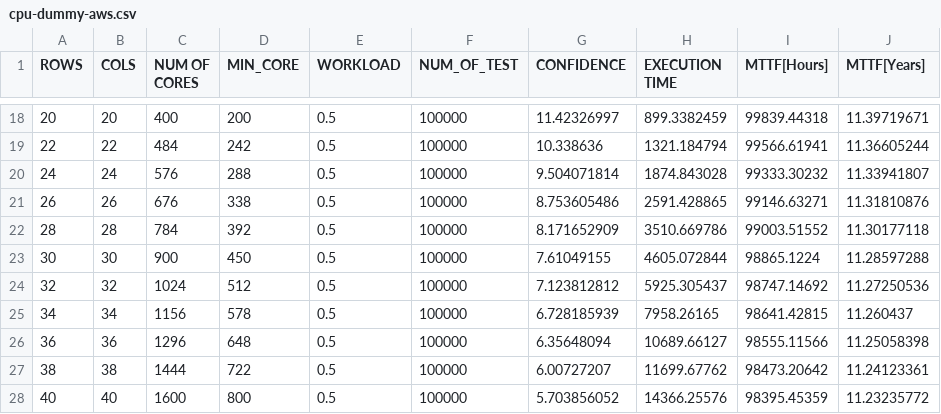
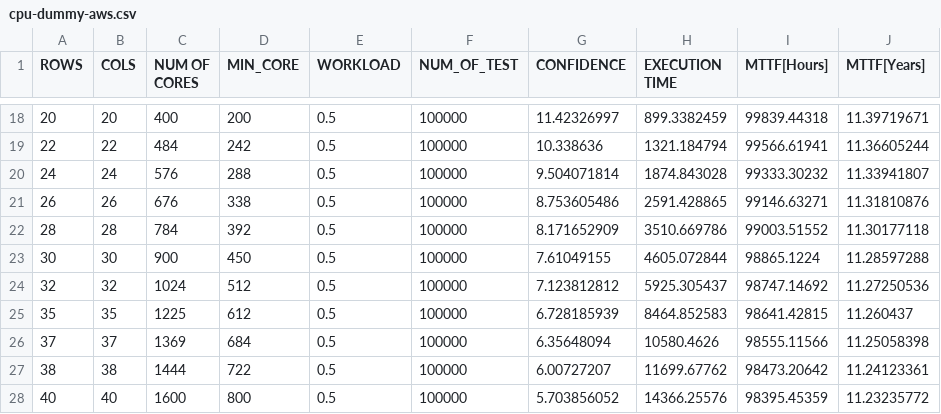
Before and after one commit to D4De/caliper-gpu, a CSV file: statistics/cpu-dummy-aws.csv, drawn as a sheet; only a part is shown, gaps mark what is left out.

```diff
--- a/statistics/cpu-dummy-aws.csv
+++ b/statistics/cpu-dummy-aws.csv
@@ -24,4 +24,4 @@ ROWS,COLS,NUM OF CORES,MIN_CORE,WORKLOAD,NUM_OF_TEST,CONFIDENCE,EXECUTION TIME,M
 32,32,1024,512,0.5,100000,7.123812812,5925.305437,98747.14692,11.27250536
-34,34,1156,578,0.5,100000,6.728185939,7958.26165,98641.42815,11.260437
-36,36,1296,648,0.5,100000,6.35648094,10689.66127,98555.11566,11.25058398
+35,35,1225,612,0.5,100000,6.728185939,8464.852583,98641.42815,11.260437
+37,37,1369,684,0.5,100000,6.35648094,10580.4626,98555.11566,11.25058398
 38,38,1444,722,0.5,100000,6.00727207,11699.67762,98473.20642,11.24123361
```
Also changed, not shown: result.csv, statistics/coalesced-aws.csv, 11 other files.
